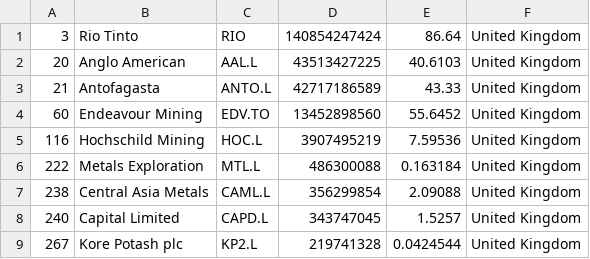
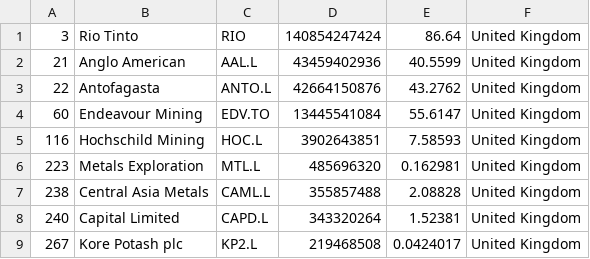
Before and after one commit to Cortizf50/merida-june-6-2024, a CSV file: companies_united_kingdom.csv, drawn as a sheet.

```diff
--- a/companies_united_kingdom.csv
+++ b/companies_united_kingdom.csv
@@ -1,9 +1,9 @@
 "3","Rio Tinto","RIO","140854247424","86.64","United Kingdom"
-"20","Anglo American","AAL.L","43513427225","40.6103","United Kingdom"
-"21","Antofagasta","ANTO.L","42717186589","43.33","United Kingdom"
-"60","Endeavour Mining","EDV.TO","13452898560","55.6452","United Kingdom"
-"116","Hochschild Mining","HOC.L","3907495219","7.59536","United Kingdom"
-"222","Metals Exploration","MTL.L","486300088","0.163184","United Kingdom"
-"238","Central Asia Metals","CAML.L","356299854","2.09088","United Kingdom"
-"240","Capital Limited","CAPD.L","343747045","1.5257","United Kingdom"
-"267","Kore Potash plc","KP2.L","219741328","0.0424544","United Kingdom"
+"21","Anglo American","AAL.L","43459402936","40.5599","United Kingdom"
+"22","Antofagasta","ANTO.L","42664150876","43.2762","United Kingdom"
+"60","Endeavour Mining","EDV.TO","13445541084","55.6147","United Kingdom"
+"116","Hochschild Mining","HOC.L","3902643851","7.58593","United Kingdom"
+"223","Metals Exploration","MTL.L","485696320","0.162981","United Kingdom"
+"238","Central Asia Metals","CAML.L","355857488","2.08828","United Kingdom"
+"240","Capital Limited","CAPD.L","343320264","1.52381","United Kingdom"
+"267","Kore Potash plc","KP2.L","219468508","0.0424017","United Kingdom"
```
Also changed, not shown: companies-all.csv, 1 other file.
